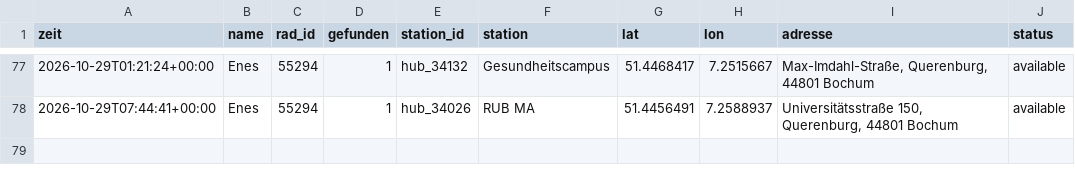
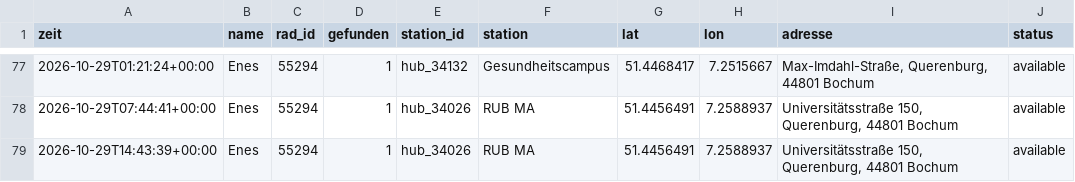
Before and after one commit to raphaelwelsow/woIstEnes, a CSV file: data/verlauf.csv, drawn as a sheet; only a part is shown, gaps mark what is left out; the diff names each change by its address in the sheet, - before the commit and + after, or states it on an @@ line.

```diff
--- a/data/verlauf.csv
+++ b/data/verlauf.csv
+row 79: 2026-10-29T14:43:39+00:00 | Enes | 55294 | 1 | hub_34026 | RUB MA | 51.4456491 | 7.2588937 | Universitätsstraße 150, Querenburg, 44801 Bochum | available
```
